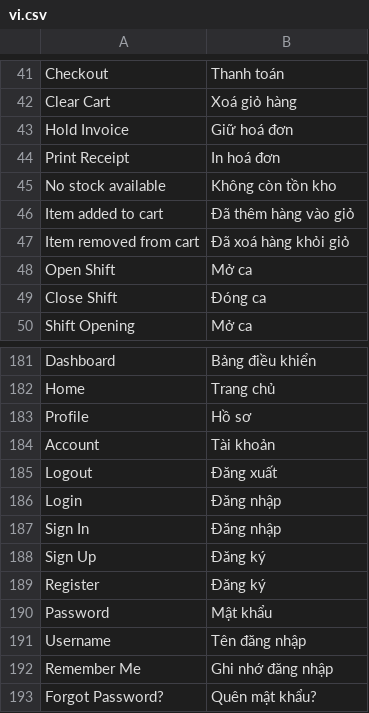
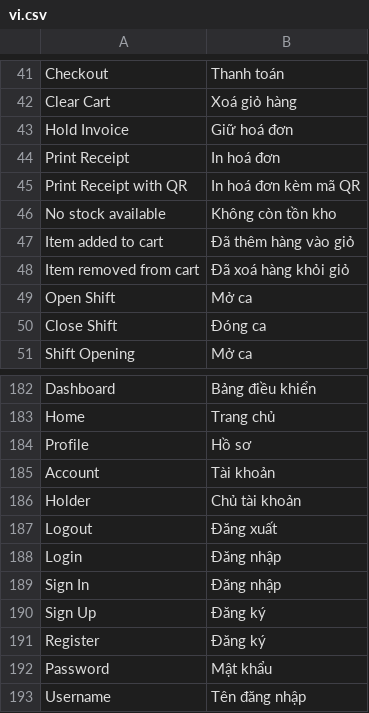
Before and after one commit to MBW-Digital/mbwnext-pos, a CSV file: pos_next/translations/vi.csv, drawn as a sheet; only a part is shown, gaps mark what is left out; the shorter side is filled out with more unchanged rows; the diff names each change by its address in the sheet, - before the commit and + after, or states it on an @@ line.

```diff
--- a/pos_next/translations/vi.csv
+++ b/pos_next/translations/vi.csv
+row 45: Print Receipt with QR | In hoá đơn kèm mã QR
+row 186: Holder | Chủ tài khoản
```
Also changed, not shown: 2 other files.
